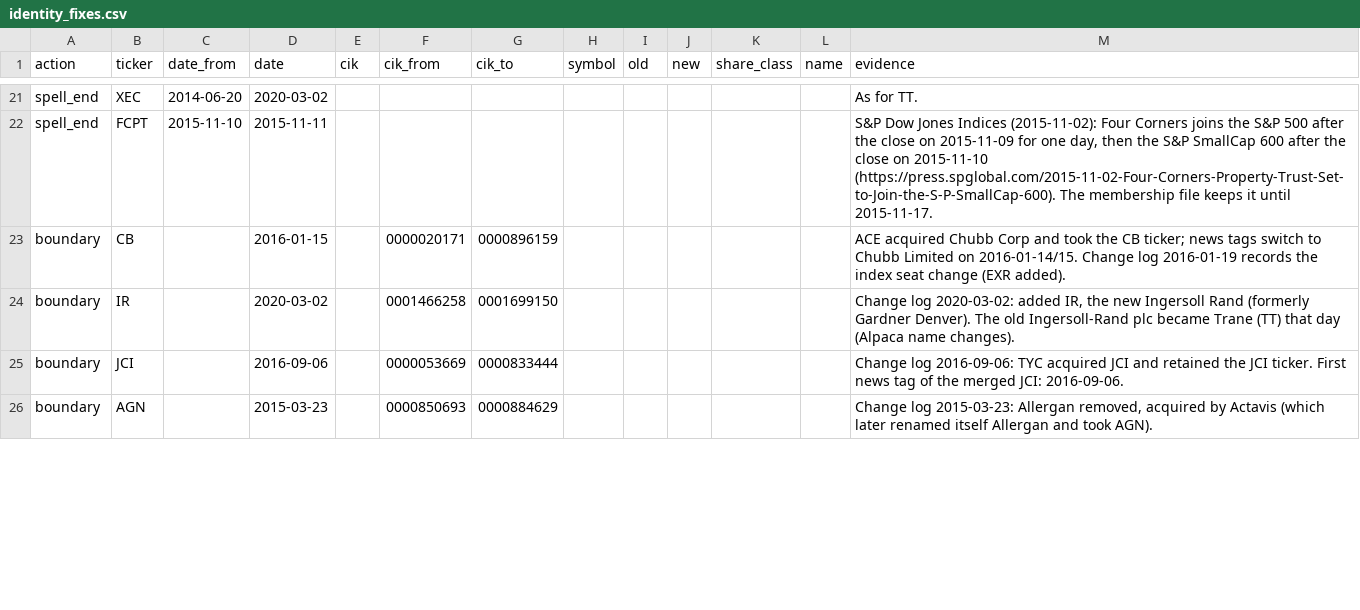
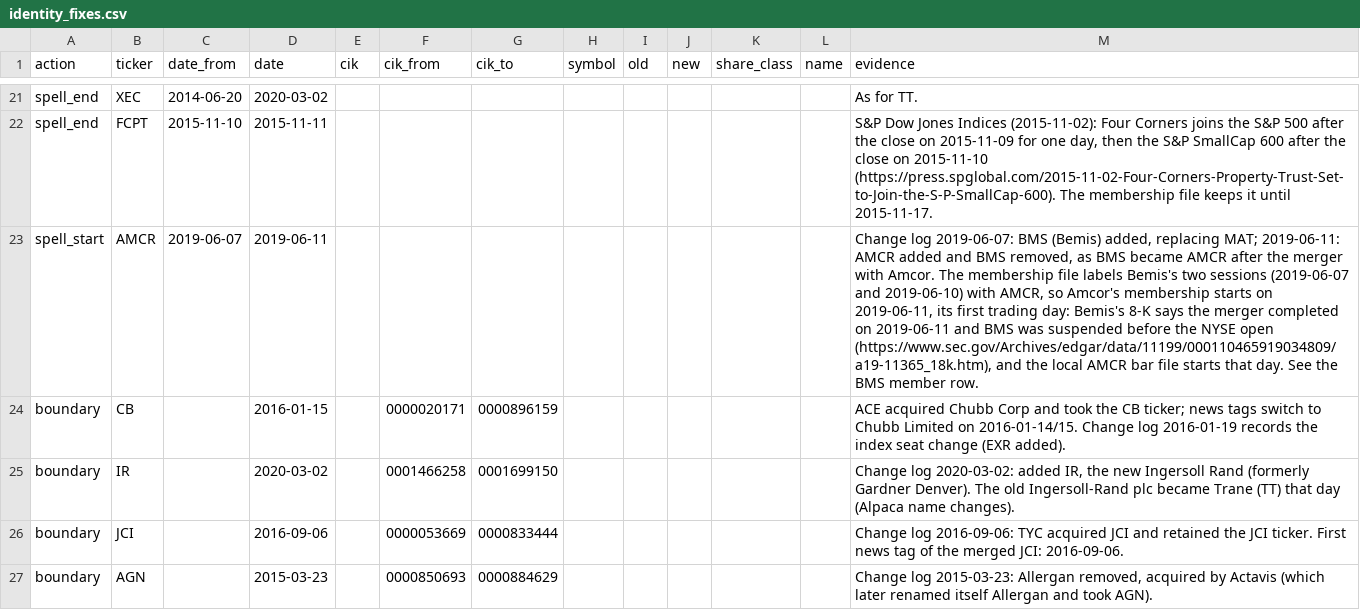
Before and after one commit to syedhamza2135/chrono-trader, a CSV file: reference/identity_fixes.csv, drawn as a sheet; only a part is shown, gaps mark what is left out; the diff covers the shown part only; the diff names each change by its address in the sheet, - before the commit and + after, or states it on an @@ line.

Commit message:
Fix the M0 review findings and adopt the checked parts of a research brief
The M0 review (research/audit/m0_review.md) confirmed 33 findings, two of them major. All are fixed:
- Identity: Bemis, 21st Century Fox's TFCFA and TFCF day, MasterBrand, and Four Corners' ticker row. Class
  tags map through an explicit list (CLASS_TAGS), and the identity test starts in 2015.
- Prices: each company is ranked on its own bars (the 2018 picks had used Dow Chemical's trading for
  DowDuPont). Incomplete bars on four dates are flagged by trade count and treated as missing. Returns are
  undefined across a splice, failures are told apart from acquisitions, and corrections cite price_events
  rows instead of prices.
- Print check: the listing exchange's auction prints, the calendar's close time, a tolerance of a cent or
  0.2%, and verdicts that say what was checked. Rerun on 787 stock-days; the two close misses get overrides
  (rows 121 and 122). Alpaca's daily open is left to M1, which fetches the official opening auction.
- News and split: picked stories count from each year's pick date, dates are New York dates, each period
  sums news_by_day.csv, and split.json no longer counts picked stories.
- Docs: audit.md, PLAN.md, README.md, the handoff note and REVIEW.md match the reruns, with the quoted
  prices and headlines removed.

Also included: the Fortune Brands fix (FBHS until 2022-12-14, FBIN from 2022-12-15, and the MasterBrand
spin-off row), and research/brief_check.md, which verifies a research brief. Its evaluation ideas go into
PLAN.md (batch against sequential learning, memory ablation for Track B, a standalone environment, seeds,
regime reporting, a masking diagnostic, as-of economic data). Its 1999 single-market MVP is deferred.

131 tests pass.

```diff
--- a/reference/identity_fixes.csv
+++ b/reference/identity_fixes.csv
+row 23: spell_start | AMCR | 2019-06-07 | 2019-06-11 |  |  |  |  |  |  |  |  | Change log 2019-06-07: BMS (Bemis) added, replacing MAT; 2019-06-11: AMCR added and BMS removed, as BMS became AMCR after the merger with Amcor. The membership file labels Bemis's two sessions (2019-06-07 and 2019-06-10) with AMCR, so Amcor's membership starts on 2019-06-11, its first trading day: Bemis's 8-K says the merger completed on 2019-06-11 and BMS was suspended before the NYSE open (https://www.sec.gov/Archives/edgar/data/11199/000110465919034809/a19-11365_18k.htm), and the local AMCR bar file starts that day. See the BMS member row.
```
Also changed, not shown: 10 added rows and 4 edited cells elsewhere in this file, reference/identity.csv, reference/memberships.csv, 31 other files.
